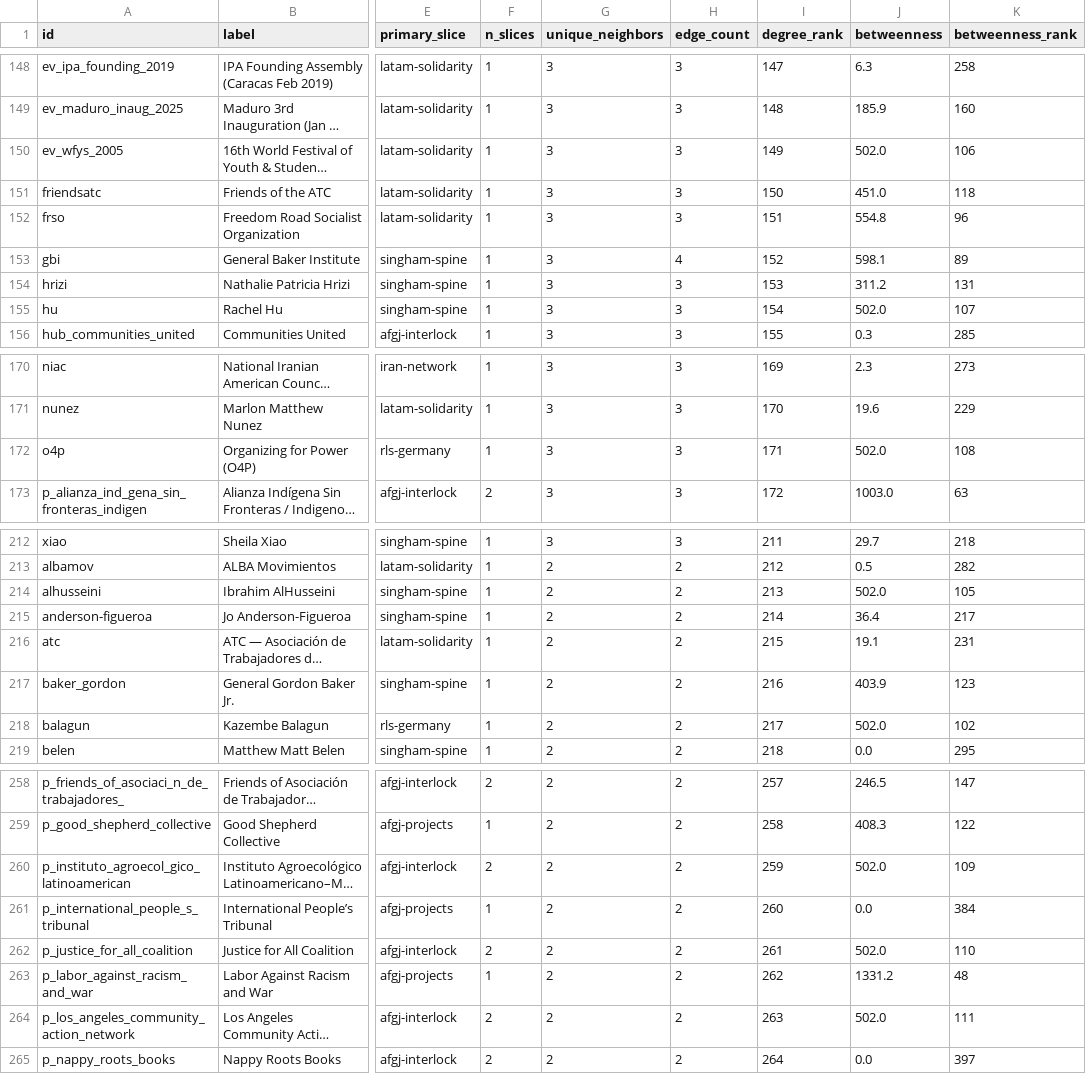
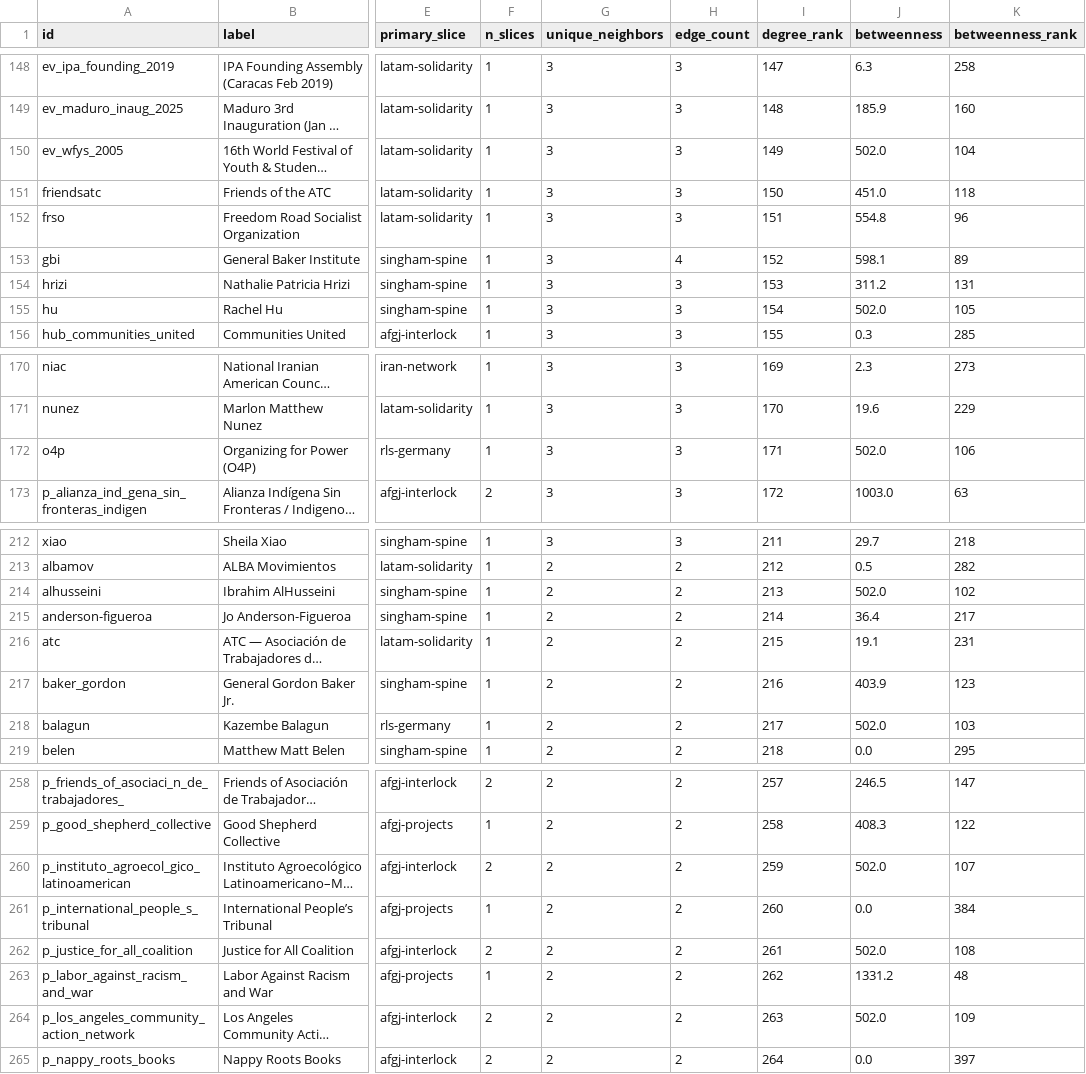
Before and after one commit to TheArctesian/DR_DSA_data, a CSV file: analysis/structure/degree.csv, drawn as a sheet; only a part is shown, gaps mark what is left out; long unchanged cells end in …; the diff covers the shown part only; the diff names each change by its address in the sheet, - before the commit and + after, or states it on an @@ line.

```diff
--- a/analysis/structure/degree.csv
+++ b/analysis/structure/degree.csv
-K150 (betweenness_rank): 106
+K150 (betweenness_rank): 104
-K155 (betweenness_rank): 107
+K155 (betweenness_rank): 105
-K172 (betweenness_rank): 108
+K172 (betweenness_rank): 106
-K214 (betweenness_rank): 105
+K214 (betweenness_rank): 102
-K218 (betweenness_rank): 102
+K218 (betweenness_rank): 103
-K260 (betweenness_rank): 109
+K260 (betweenness_rank): 107
-K262 (betweenness_rank): 110
+K262 (betweenness_rank): 108
-K264 (betweenness_rank): 111
+K264 (betweenness_rank): 109
```
Also changed, not shown: 5 edited cells elsewhere in this file, analysis/trust/confirmed_only_ranks.csv.
